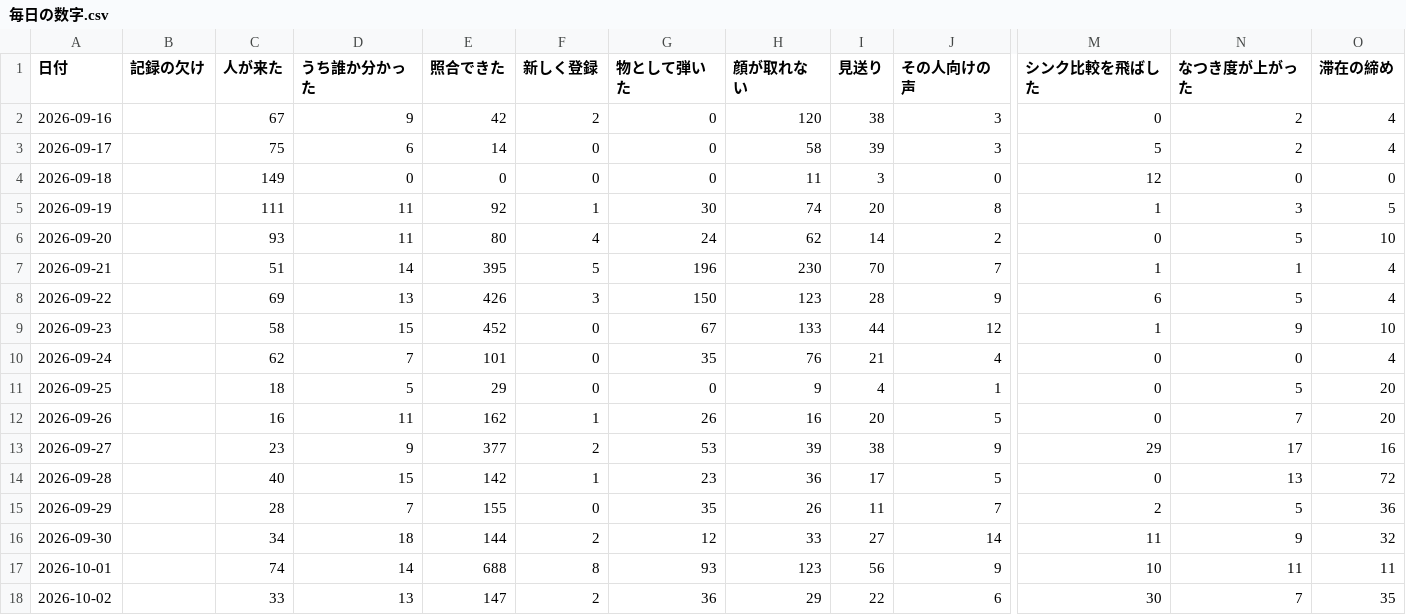
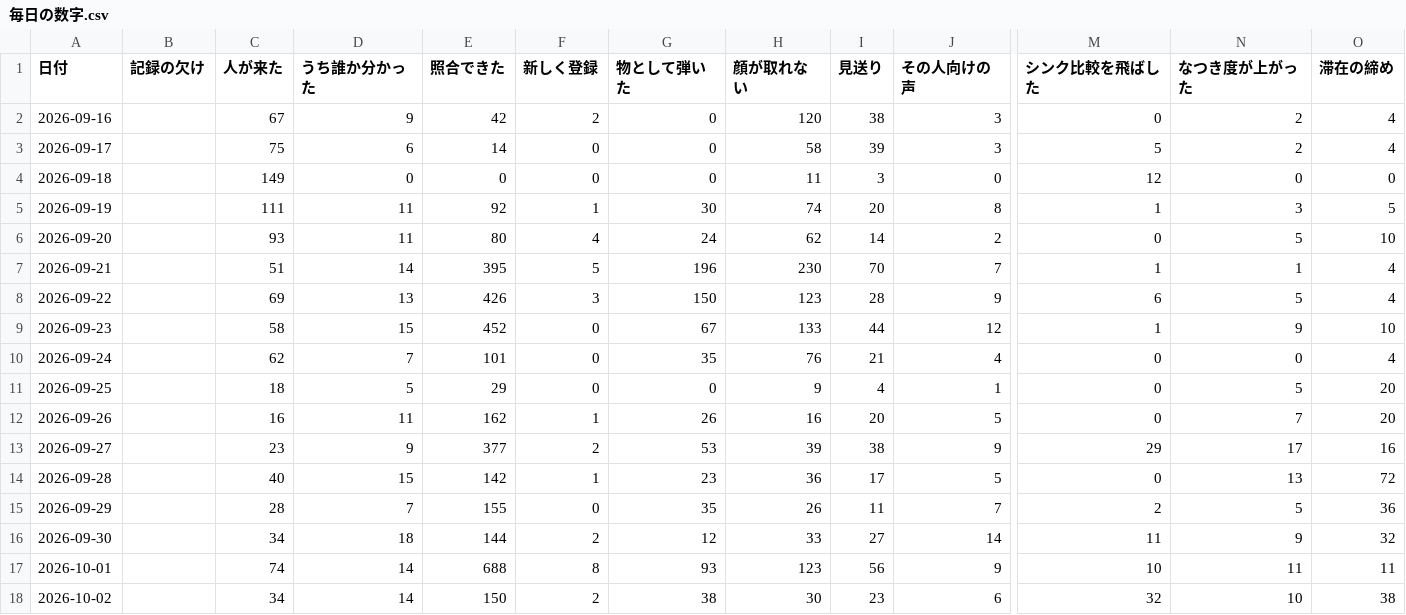
Before and after one commit to kengiftology/arigato, a CSV file: docs/毎日の数字.csv, drawn as a sheet; only a part is shown, gaps mark what is left out; the diff names each change by its address in the sheet, - before the commit and + after, or states it on an @@ line.

```diff
--- a/docs/毎日の数字.csv
+++ b/docs/毎日の数字.csv
-C18 (人が来た): 33
+C18 (人が来た): 34
-D18 (うち誰か分かった): 13
+D18 (うち誰か分かった): 14
-E18 (照合できた): 147
+E18 (照合できた): 150
-G18 (物として弾いた): 36
+G18 (物として弾いた): 38
-H18 (顔が取れない): 29
+H18 (顔が取れない): 30
-I18 (見送り): 22
+I18 (見送り): 23
-M18 (シンク比較を飛ばした): 30
+M18 (シンク比較を飛ばした): 32
-N18 (なつき度が上がった): 7
+N18 (なつき度が上がった): 10
-O18 (滞在の締め): 35
+O18 (滞在の締め): 38
```
Also changed, not shown: 1 other file.
